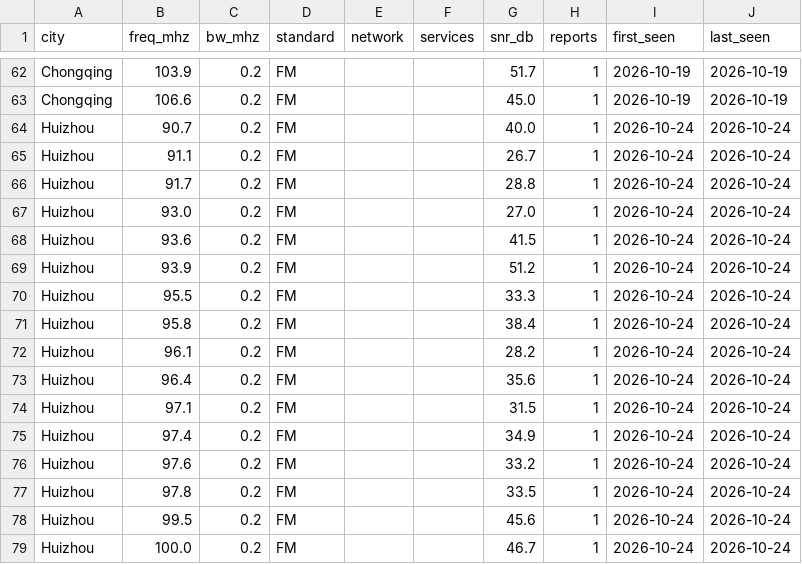
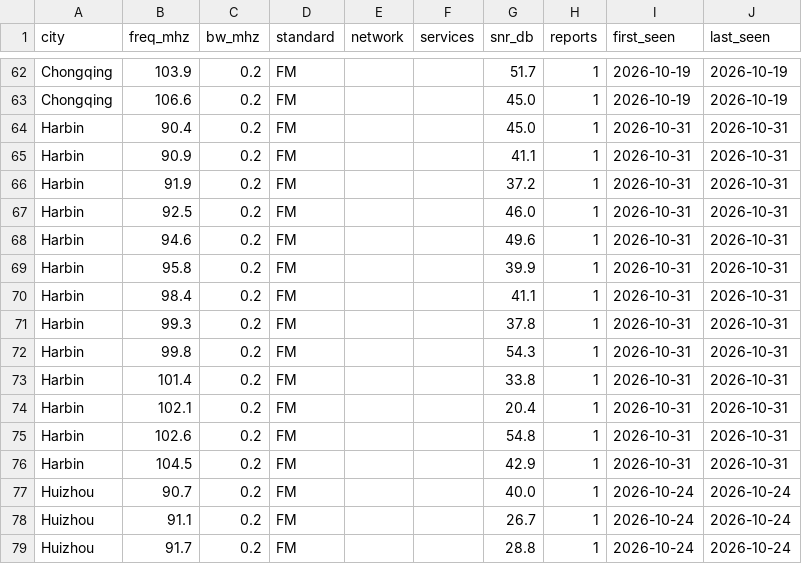
Before and after one commit to adswill/OnAir-channels, a CSV file: fm/CN.csv, drawn as a sheet; only a part is shown, gaps mark what is left out; the shorter side is filled out with more unchanged rows.

```diff
--- a/fm/CN.csv
+++ b/fm/CN.csv
@@ -63,2 +63,15 @@ Chongqing,103.9,0.2,FM,,,51.7,1,2026-10-19,2026-10-19
 Chongqing,106.6,0.2,FM,,,45.0,1,2026-10-19,2026-10-19
+Harbin,90.4,0.2,FM,,,45.0,1,2026-10-31,2026-10-31
+Harbin,90.9,0.2,FM,,,41.1,1,2026-10-31,2026-10-31
+Harbin,91.9,0.2,FM,,,37.2,1,2026-10-31,2026-10-31
+Harbin,92.5,0.2,FM,,,46.0,1,2026-10-31,2026-10-31
+Harbin,94.6,0.2,FM,,,49.6,1,2026-10-31,2026-10-31
+Harbin,95.8,0.2,FM,,,39.9,1,2026-10-31,2026-10-31
+Harbin,98.4,0.2,FM,,,41.1,1,2026-10-31,2026-10-31
+Harbin,99.3,0.2,FM,,,37.8,1,2026-10-31,2026-10-31
+Harbin,99.8,0.2,FM,,,54.3,1,2026-10-31,2026-10-31
+Harbin,101.4,0.2,FM,,,33.8,1,2026-10-31,2026-10-31
+Harbin,102.1,0.2,FM,,,20.4,1,2026-10-31,2026-10-31
+Harbin,102.6,0.2,FM,,,54.8,1,2026-10-31,2026-10-31
+Harbin,104.5,0.2,FM,,,42.9,1,2026-10-31,2026-10-31
 Huizhou,90.7,0.2,FM,,,40.0,1,2026-10-24,2026-10-24
```
